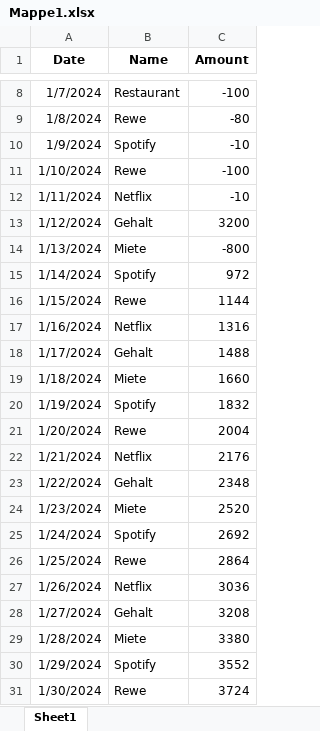
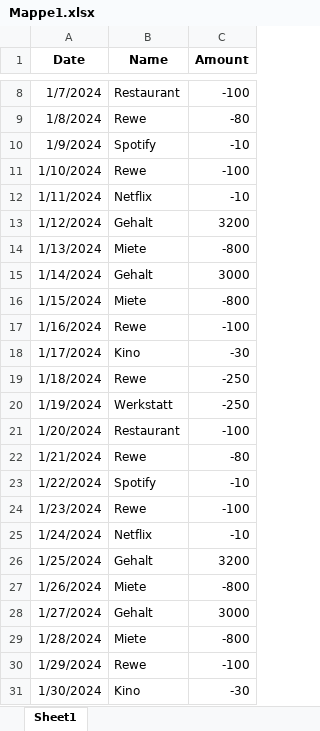
Before and after one commit to Nemphis7/Pythonone, an Excel workbook: Mappe1.xlsx, sheet Sheet1, drawn as a sheet; only a part is shown, gaps mark what is left out; values as stored, in another font and other column widths than the file's, no borders; the diff covers the shown part only; the diff names each change by its address in the sheet, - before the commit and + after, or states it on an @@ line.

Commit message:
Add files via upload

```diff
--- a/Mappe1.xlsx (sheet Sheet1)
+++ b/Mappe1.xlsx (sheet Sheet1)
-B15 (Name): Spotify
+B15 (Name): Gehalt
-C15 (Amount): 972
+C15 (Amount): 3000
-B16 (Name): Rewe
+B16 (Name): Miete
-C16 (Amount): 1144
+C16 (Amount): -800
-B17 (Name): Netflix
+B17 (Name): Rewe
-C17 (Amount): 1316
+C17 (Amount): -100
-B18 (Name): Gehalt
+B18 (Name): Kino
-C18 (Amount): 1488
+C18 (Amount): -30
-B19 (Name): Miete
+B19 (Name): Rewe
-C19 (Amount): 1660
+C19 (Amount): -250
-B20 (Name): Spotify
+B20 (Name): Werkstatt
-C20 (Amount): 1832
+C20 (Amount): -250
-B21 (Name): Rewe
+B21 (Name): Restaurant
-C21 (Amount): 2004
+C21 (Amount): -100
-B22 (Name): Netflix
+B22 (Name): Rewe
-C22 (Amount): 2176
+C22 (Amount): -80
-B23 (Name): Gehalt
+B23 (Name): Spotify
-C23 (Amount): 2348
+C23 (Amount): -10
-B24 (Name): Miete
+B24 (Name): Rewe
-C24 (Amount): 2520
+C24 (Amount): -100
-B25 (Name): Spotify
+B25 (Name): Netflix
-C25 (Amount): 2692
+C25 (Amount): -10
-B26 (Name): Rewe
+B26 (Name): Gehalt
-C26 (Amount): 2864
+C26 (Amount): 3200
-B27 (Name): Netflix
+B27 (Name): Miete
-C27 (Amount): 3036
+C27 (Amount): -800
-C28 (Amount): 3208
+C28 (Amount): 3000
-C29 (Amount): 3380
+C29 (Amount): -800
-B30 (Name): Spotify
+B30 (Name): Rewe
-C30 (Amount): 3552
+C30 (Amount): -100
-B31 (Name): Rewe
+B31 (Name): Kino
-C31 (Amount): 3724
+C31 (Amount): -30
```
Also changed, not shown: 16 edited cells elsewhere in this sheet.
